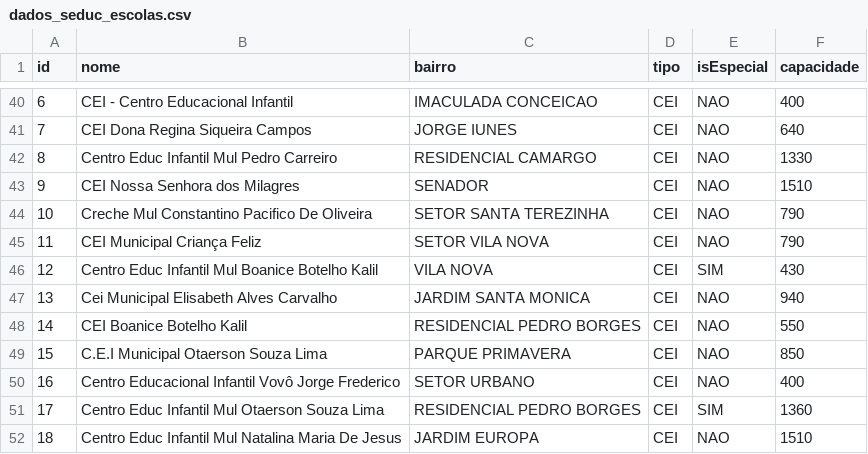
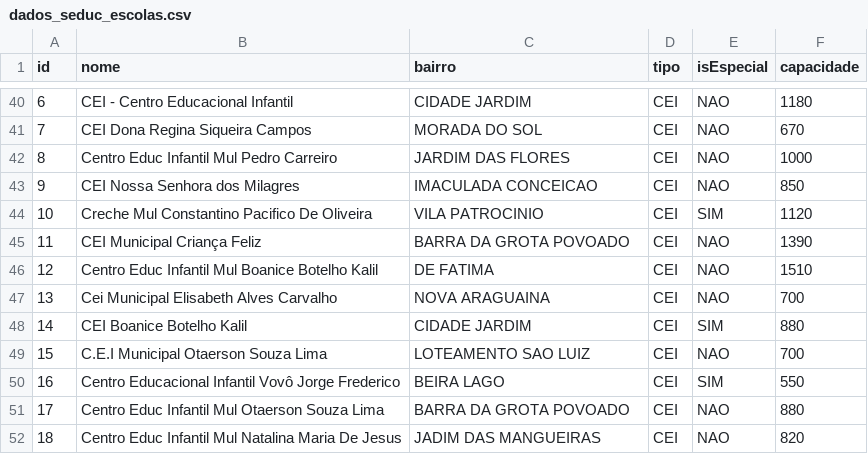
Before and after one commit to datahubi-gov/datahubi, a CSV file: Python/dados/educacao/dados_seduc_escolas.csv, drawn as a sheet; only a part is shown, gaps mark what is left out; the diff covers the shown part only.

```diff
--- a/Python/dados/educacao/dados_seduc_escolas.csv
+++ b/Python/dados/educacao/dados_seduc_escolas.csv
@@ -40,13 +40,13 @@ id;nome;bairro;tipo;isEspecial;capacidade
-6;CEI - Centro Educacional Infantil;IMACULADA CONCEICAO;CEI;NAO;400
-7;CEI Dona Regina Siqueira Campos;JORGE IUNES;CEI;NAO;640
-8;Centro Educ Infantil Mul Pedro Carreiro;RESIDENCIAL CAMARGO;CEI;NAO;1330
-9;CEI Nossa Senhora dos Milagres;SENADOR;CEI;NAO;1510
-10;Creche Mul Constantino Pacifico De Oliveira;SETOR SANTA TEREZINHA;CEI;NAO;790
-11;CEI Municipal Criança Feliz;SETOR VILA NOVA;CEI;NAO;790
-12;Centro Educ Infantil Mul Boanice Botelho Kalil;VILA NOVA;CEI;SIM;430
-13;Cei Municipal Elisabeth Alves Carvalho;JARDIM SANTA MONICA;CEI;NAO;940
-14;CEI Boanice Botelho Kalil;RESIDENCIAL PEDRO BORGES;CEI;NAO;550
-15;C.E.I Municipal Otaerson Souza Lima;PARQUE PRIMAVERA;CEI;NAO;850
-16;Centro Educacional Infantil Vovô Jorge Frederico;SETOR URBANO;CEI;NAO;400
-17;Centro Educ Infantil Mul Otaerson Souza Lima;RESIDENCIAL PEDRO BORGES;CEI;SIM;1360
-18;Centro Educ Infantil Mul Natalina Maria De Jesus;JARDIM EUROPA;CEI;NAO;1510
+6;CEI - Centro Educacional Infantil;CIDADE JARDIM;CEI;NAO;1180
+7;CEI Dona Regina Siqueira Campos;MORADA DO SOL;CEI;NAO;670
+8;Centro Educ Infantil Mul Pedro Carreiro;JARDIM DAS FLORES;CEI;NAO;1000
+9;CEI Nossa Senhora dos Milagres;IMACULADA CONCEICAO;CEI;NAO;850
+10;Creche Mul Constantino Pacifico De Oliveira;VILA PATROCINIO;CEI;SIM;1120
+11;CEI Municipal Criança Feliz;BARRA DA GROTA POVOADO;CEI;NAO;1390
+12;Centro Educ Infantil Mul Boanice Botelho Kalil;DE FATIMA;CEI;NAO;1510
+13;Cei Municipal Elisabeth Alves Carvalho;NOVA ARAGUAINA;CEI;NAO;700
+14;CEI Boanice Botelho Kalil;CIDADE JARDIM;CEI;SIM;880
+15;C.E.I Municipal Otaerson Souza Lima;LOTEAMENTO SAO LUIZ;CEI;NAO;700
+16;Centro Educacional Infantil Vovô Jorge Frederico;BEIRA LAGO;CEI;SIM;550
+17;Centro Educ Infantil Mul Otaerson Souza Lima;BARRA DA GROTA POVOADO;CEI;NAO;880
+18;Centro Educ Infantil Mul Natalina Maria De Jesus;JADIM DAS MANGUEIRAS;CEI;NAO;820
```
Also changed, not shown: 69 edited cells elsewhere in this file, Python/ArquivosDemos/SEDUC/dados_seduc_despesas.csv, Python/ArquivosDemos/SEDUC/dados_seduc_escolas.csv, 5 other files.
